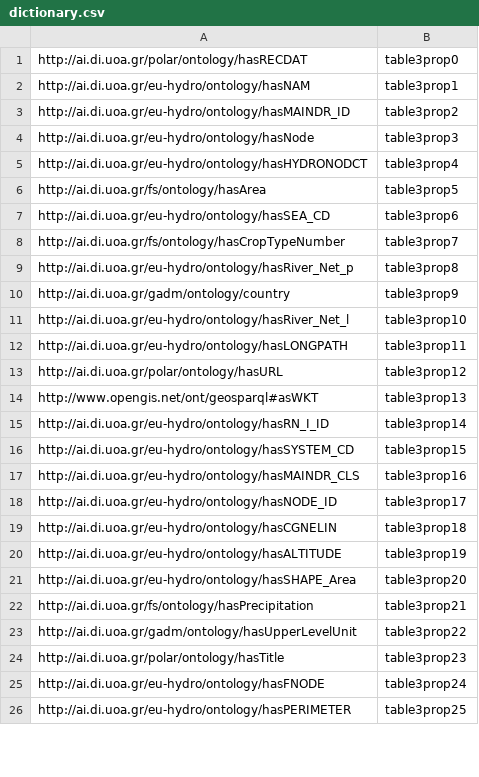
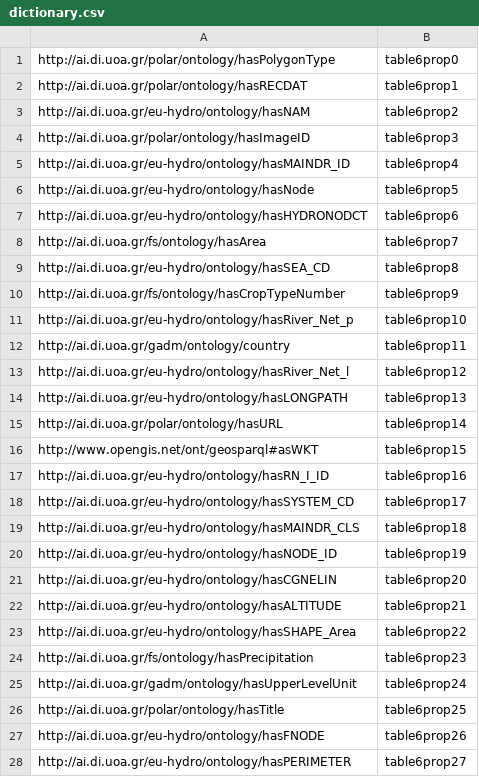
Before and after one commit to dbilid/Strabo2LivyEndpointDocker, a CSV file: strabo2docker/dictionary.csv, drawn as a sheet; only a part is shown; the diff covers the shown part only.

Commit message:
Update dictionary.csv

```diff
--- a/strabo2docker/dictionary.csv
+++ b/strabo2docker/dictionary.csv
@@ -1,26 +1,28 @@
-http://ai.di.uoa.gr/polar/ontology/hasRECDAT,table3prop0
-http://ai.di.uoa.gr/eu-hydro/ontology/hasNAM,table3prop1
-http://ai.di.uoa.gr/eu-hydro/ontology/hasMAINDR_ID,table3prop2
-http://ai.di.uoa.gr/eu-hydro/ontology/hasNode,table3prop3
-http://ai.di.uoa.gr/eu-hydro/ontology/hasHYDRONODCT,table3prop4
-http://ai.di.uoa.gr/fs/ontology/hasArea,table3prop5
-http://ai.di.uoa.gr/eu-hydro/ontology/hasSEA_CD,table3prop6
-http://ai.di.uoa.gr/fs/ontology/hasCropTypeNumber,table3prop7
-http://ai.di.uoa.gr/eu-hydro/ontology/hasRiver_Net_p,table3prop8
-http://ai.di.uoa.gr/gadm/ontology/country,table3prop9
-http://ai.di.uoa.gr/eu-hydro/ontology/hasRiver_Net_l,table3prop10
-http://ai.di.uoa.gr/eu-hydro/ontology/hasLONGPATH,table3prop11
-http://ai.di.uoa.gr/polar/ontology/hasURL,table3prop12
-http://www.opengis.net/ont/geosparql#asWKT,table3prop13
-http://ai.di.uoa.gr/eu-hydro/ontology/hasRN_I_ID,table3prop14
-http://ai.di.uoa.gr/eu-hydro/ontology/hasSYSTEM_CD,table3prop15
-http://ai.di.uoa.gr/eu-hydro/ontology/hasMAINDR_CLS,table3prop16
-http://ai.di.uoa.gr/eu-hydro/ontology/hasNODE_ID,table3prop17
-http://ai.di.uoa.gr/eu-hydro/ontology/hasCGNELIN,table3prop18
-http://ai.di.uoa.gr/eu-hydro/ontology/hasALTITUDE,table3prop19
-http://ai.di.uoa.gr/eu-hydro/ontology/hasSHAPE_Area,table3prop20
-http://ai.di.uoa.gr/fs/ontology/hasPrecipitation,table3prop21
-http://ai.di.uoa.gr/gadm/ontology/hasUpperLevelUnit,table3prop22
-http://ai.di.uoa.gr/polar/ontology/hasTitle,table3prop23
-http://ai.di.uoa.gr/eu-hydro/ontology/hasFNODE,table3prop24
-http://ai.di.uoa.gr/eu-hydro/ontology/hasPERIMETER,table3prop25
+http://ai.di.uoa.gr/polar/ontology/hasPolygonType,table6prop0
+http://ai.di.uoa.gr/polar/ontology/hasRECDAT,table6prop1
+http://ai.di.uoa.gr/eu-hydro/ontology/hasNAM,table6prop2
+http://ai.di.uoa.gr/polar/ontology/hasImageID,table6prop3
+http://ai.di.uoa.gr/eu-hydro/ontology/hasMAINDR_ID,table6prop4
+http://ai.di.uoa.gr/eu-hydro/ontology/hasNode,table6prop5
+http://ai.di.uoa.gr/eu-hydro/ontology/hasHYDRONODCT,table6prop6
+http://ai.di.uoa.gr/fs/ontology/hasArea,table6prop7
+http://ai.di.uoa.gr/eu-hydro/ontology/hasSEA_CD,table6prop8
+http://ai.di.uoa.gr/fs/ontology/hasCropTypeNumber,table6prop9
+http://ai.di.uoa.gr/eu-hydro/ontology/hasRiver_Net_p,table6prop10
+http://ai.di.uoa.gr/gadm/ontology/country,table6prop11
+http://ai.di.uoa.gr/eu-hydro/ontology/hasRiver_Net_l,table6prop12
+http://ai.di.uoa.gr/eu-hydro/ontology/hasLONGPATH,table6prop13
+http://ai.di.uoa.gr/polar/ontology/hasURL,table6prop14
+http://www.opengis.net/ont/geosparql#asWKT,table6prop15
+http://ai.di.uoa.gr/eu-hydro/ontology/hasRN_I_ID,table6prop16
+http://ai.di.uoa.gr/eu-hydro/ontology/hasSYSTEM_CD,table6prop17
+http://ai.di.uoa.gr/eu-hydro/ontology/hasMAINDR_CLS,table6prop18
+http://ai.di.uoa.gr/eu-hydro/ontology/hasNODE_ID,table6prop19
+http://ai.di.uoa.gr/eu-hydro/ontology/hasCGNELIN,table6prop20
+http://ai.di.uoa.gr/eu-hydro/ontology/hasALTITUDE,table6prop21
+http://ai.di.uoa.gr/eu-hydro/ontology/hasSHAPE_Area,table6prop22
+http://ai.di.uoa.gr/fs/ontology/hasPrecipitation,table6prop23
+http://ai.di.uoa.gr/gadm/ontology/hasUpperLevelUnit,table6prop24
+http://ai.di.uoa.gr/polar/ontology/hasTitle,table6prop25
+http://ai.di.uoa.gr/eu-hydro/ontology/hasFNODE,table6prop26
+http://ai.di.uoa.gr/eu-hydro/ontology/hasPERIMETER,table6prop27
```
Also changed, not shown: 3 added rows and 79 edited cells elsewhere in this file.
